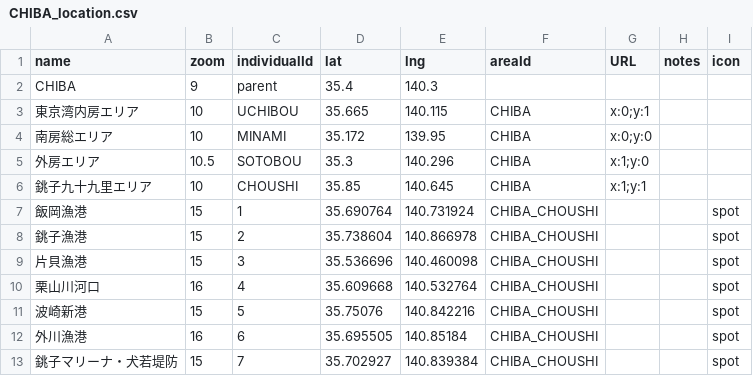
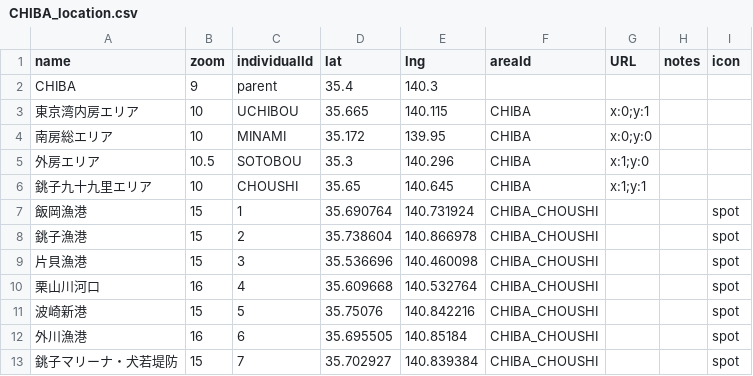
Before and after one commit to 4476barebare/MAP-, a CSV file: KANTO/CHIBA_location.csv, drawn as a sheet; only a part is shown.

Commit message:
Update CHIBA_location.csv

```diff
--- a/KANTO/CHIBA_location.csv
+++ b/KANTO/CHIBA_location.csv
@@ -5,3 +5,3 @@ CHIBA,9,parent,35.4,140.3,,,,
 外房エリア,10.5,SOTOBOU,35.3,140.296,CHIBA,x:1;y:0,,
-銚子九十九里エリア,10,CHOUSHI,35.85,140.645,CHIBA,x:1;y:1,,
+銚子九十九里エリア,10,CHOUSHI,35.65,140.645,CHIBA,x:1;y:1,,
 飯岡漁港,15,1,35.690764,140.731924,CHIBA_CHOUSHI,,,spot
```
